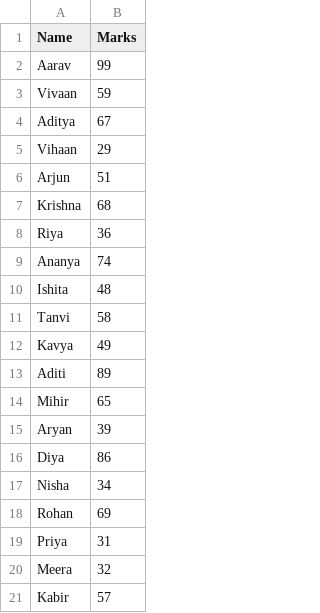
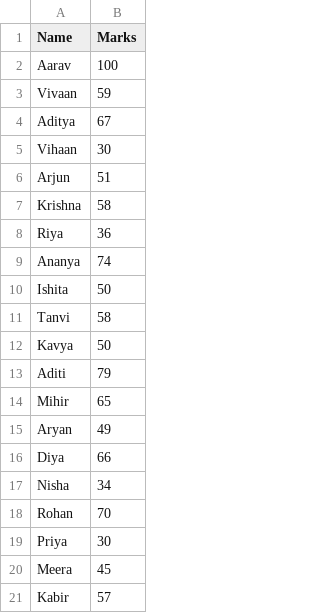
Before and after one commit to pritkudale/ML-for-Teachers, a CSV file: Statistics/Marks.csv, drawn as a sheet.

Commit message:
Update Marks.csv

```diff
--- a/Statistics/Marks.csv
+++ b/Statistics/Marks.csv
@@ -1,21 +1,21 @@
 Name,Marks
-Aarav,99
+Aarav,100
 Vivaan,59
 Aditya,67
-Vihaan,29
+Vihaan,30
 Arjun,51
-Krishna,68
+Krishna,58
 Riya,36
 Ananya,74
-Ishita,48
+Ishita,50
 Tanvi,58
-Kavya,49
-Aditi,89
+Kavya,50
+Aditi,79
 Mihir,65
-Aryan,39
-Diya,86
+Aryan,49
+Diya,66
 Nisha,34
-Rohan,69
-Priya,31
-Meera,32
+Rohan,70
+Priya,30
+Meera,45
 Kabir,57
```
